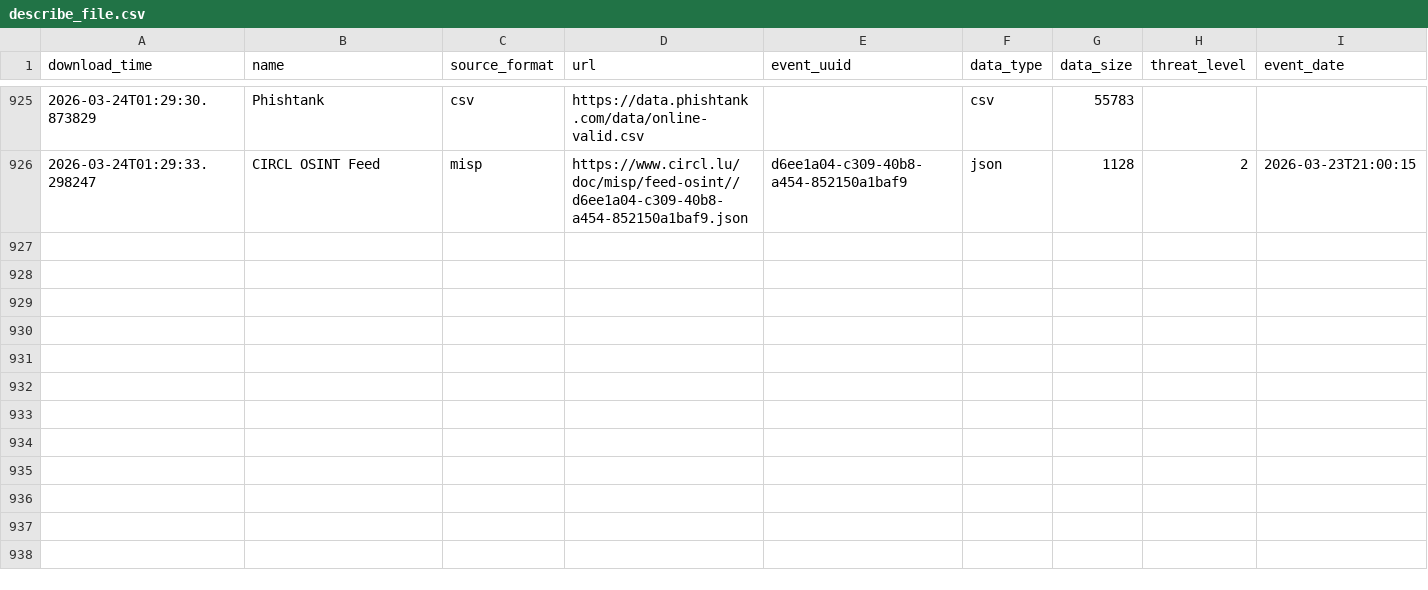
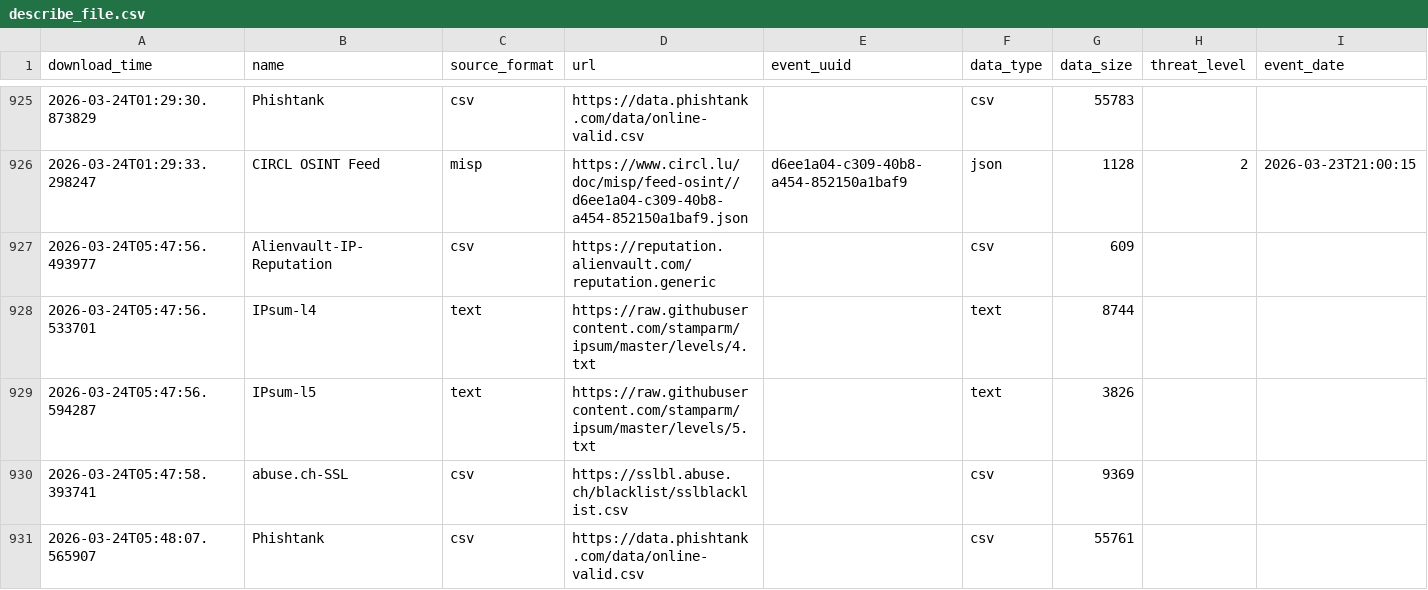
Before and after one commit to RogueServitor-495/FinalThreatFeed-Fork, a CSV file: output/describe_file.csv, drawn as a sheet; only a part is shown, gaps mark what is left out; the diff names each change by its address in the sheet, - before the commit and + after, or states it on an @@ line.

```diff
--- a/output/describe_file.csv
+++ b/output/describe_file.csv
+row 927: 2026-03-24T05:47:56.493977 | Alienvault-IP-Reputation | csv | https://reputation.alienvault.com/reputation.generic |  | csv | 609
+row 928: 2026-03-24T05:47:56.533701 | IPsum-l4 | text | https://raw.githubusercontent.com/stamparm/ipsum/master/levels/4.txt |  | text | 8744
+row 929: 2026-03-24T05:47:56.594287 | IPsum-l5 | text | https://raw.githubusercontent.com/stamparm/ipsum/master/levels/5.txt |  | text | 3826
+row 930: 2026-03-24T05:47:58.393741 | abuse.ch-SSL | csv | https://sslbl.abuse.ch/blacklist/sslblacklist.csv |  | csv | 9369
+row 931: 2026-03-24T05:48:07.565907 | Phishtank | csv | https://data.phishtank.com/data/online-valid.csv |  | csv | 55761
```
Also changed, not shown: 1 other file.
